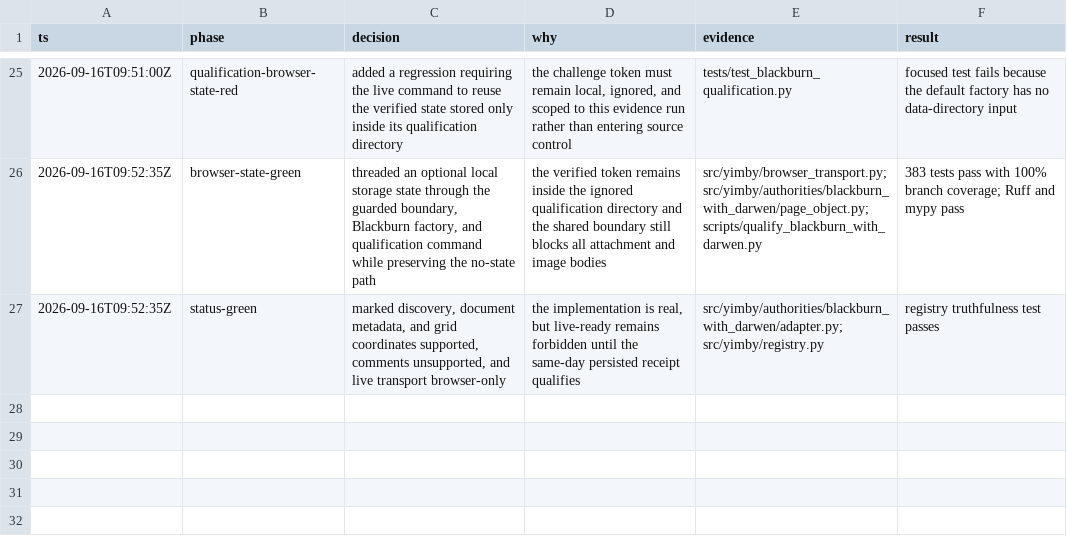
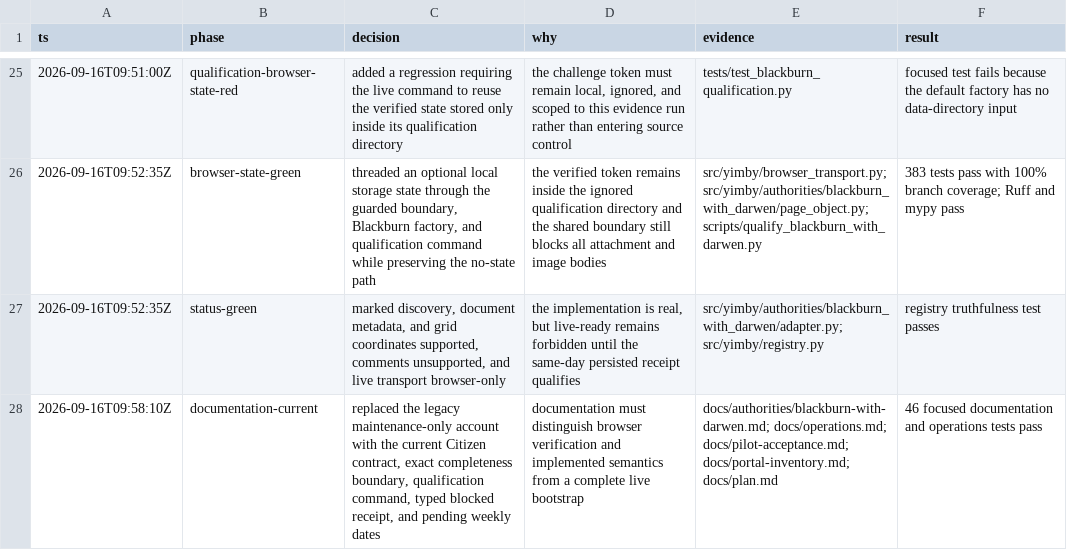
Before and after one commit to kstathou/uk-planning-applications, a TSV file: .audit/blackburn-with-darwen-qualification.tsv, drawn as a sheet; only a part is shown, gaps mark what is left out; the diff names each change by its address in the sheet, - before the commit and + after, or states it on an @@ line.

Commit message:
Document Blackburn live qualification boundary

```diff
--- a/.audit/blackburn-with-darwen-qualification.tsv
+++ b/.audit/blackburn-with-darwen-qualification.tsv
+row 28: 2026-09-16T09:58:10Z | documentation-current | replaced the legacy maintenance-only account with the current Citizen contract, exact completeness boundary, qualification command, typed blocked receipt, and pending weekly dates | documentation must distinguish browser verification and implemented semantics from a complete live bootstrap | docs/authorities/blackburn-with-darwen.md; docs/operations.md; docs/pilot-acceptance.md; docs/portal-inventory.md; docs/plan.md | 46 focused documentation and operations tests pass
```
Also changed, not shown: 5 other files.
